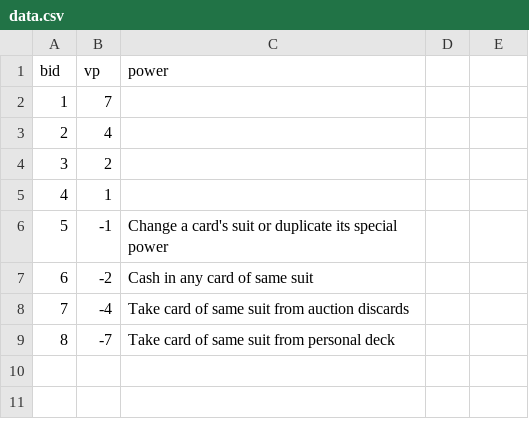
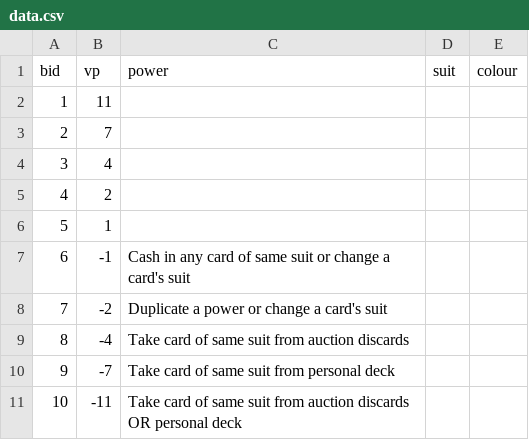
Before and after one commit to zurfarosa/Dutch, a CSV file: data.csv, drawn as a sheet; addresses are those after the commit; the diff names each change by its address in the sheet, - before the commit and + after, or states it on an @@ line.

Commit message:
data.csv now expanded automatically to include suit and colour variables

```diff
--- a/data.csv
+++ b/data.csv
-D1: (empty)
+D1: suit
-E1: (empty)
+E1: colour
+row 2: 1 | 11
@@ column A (bid) renumbered between rows 3 and 10 @@
-C7 (power): Change a card's suit or duplicate its special power
+C7 (power): Cash in any card of same suit or change a card's suit
-C8 (power): Cash in any card of same suit
+C8 (power): Duplicate a power or change a card's suit
+row 11: 10 | -11 | Take card of same suit from auction discards OR personal deck
```
Also changed, not shown: 4 other files.
